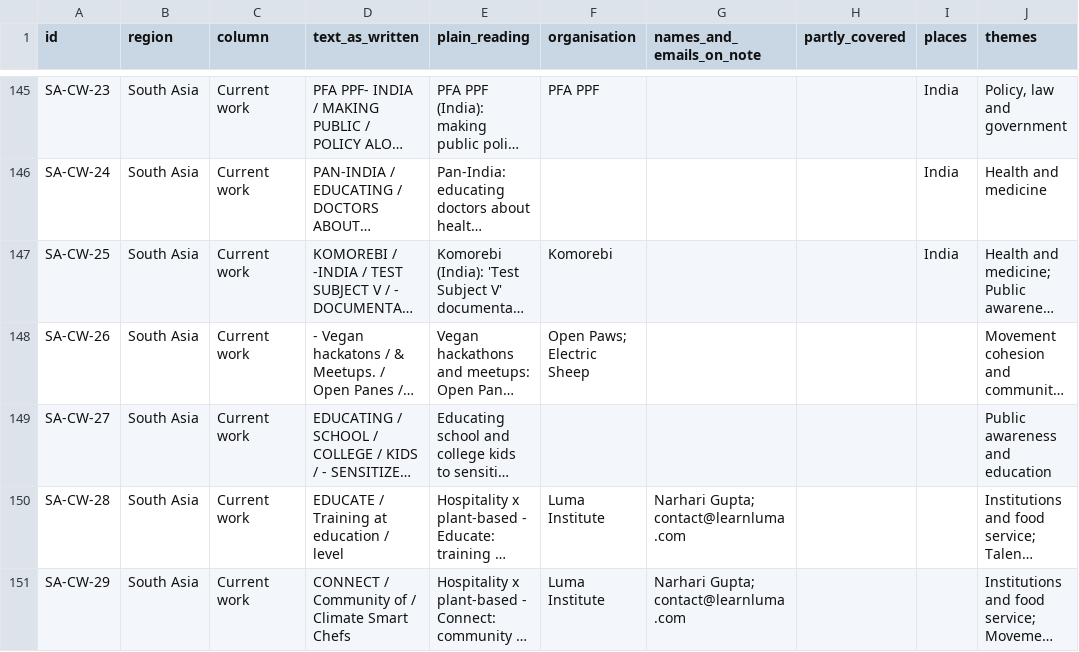
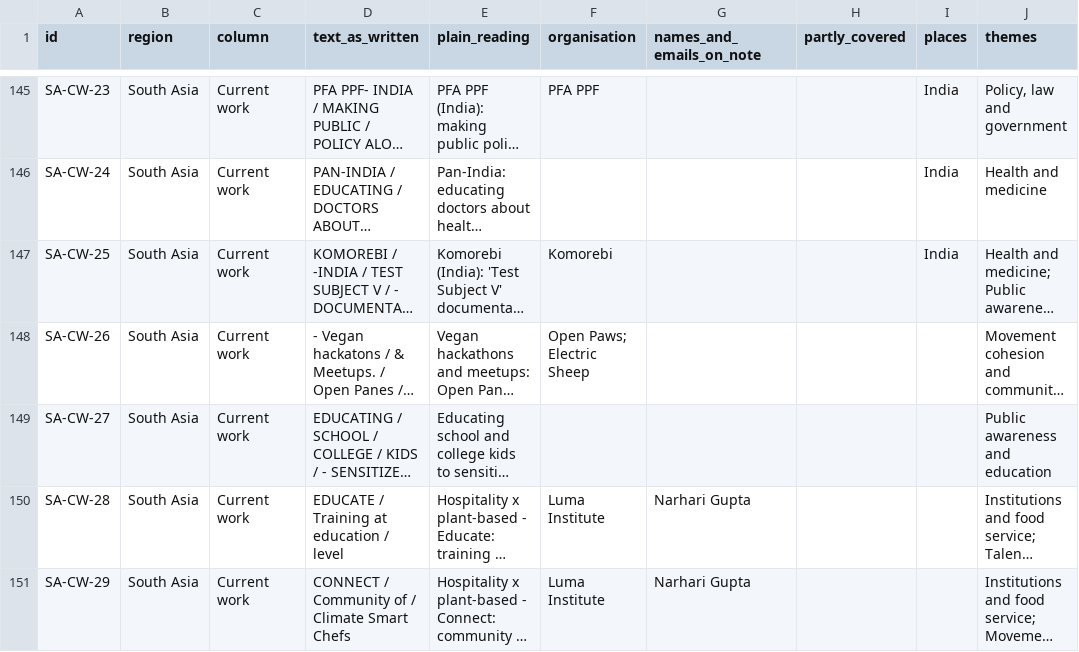
Before and after one commit to LarytheLord/LarytheLord.github.io, a CSV file: asia-movement-map/notes.csv, drawn as a sheet; only a part is shown, gaps mark what is left out; long unchanged cells end in …; the diff covers the shown part only; the diff names each change by its address in the sheet, - before the commit and + after, or states it on an @@ line.

Commit message:
Remove contact emails from the movement map page
Strips contact emails from index.html and notes.csv.

```diff
--- a/asia-movement-map/notes.csv
+++ b/asia-movement-map/notes.csv
-G150:G151 (names_and_emails_on_note): Narhari Gupta; contact@learnluma.com
+G150:G151 (names_and_emails_on_note): Narhari Gupta
```
Also changed, not shown: 12 edited cells elsewhere in this file, 1 other file.
